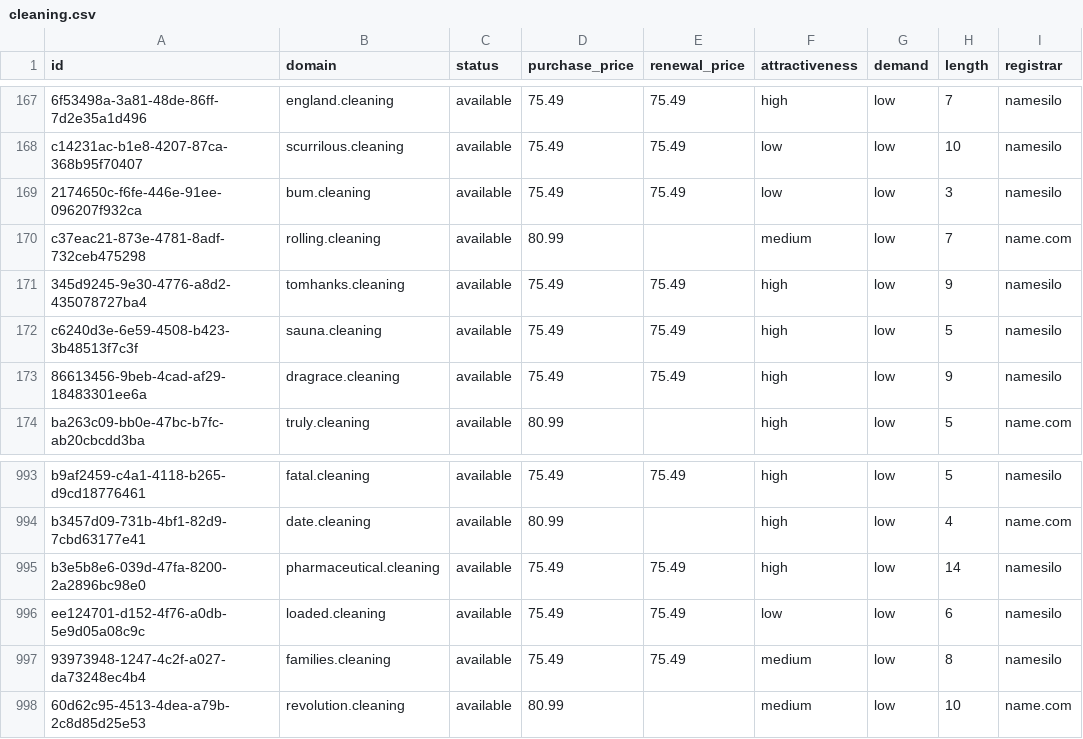
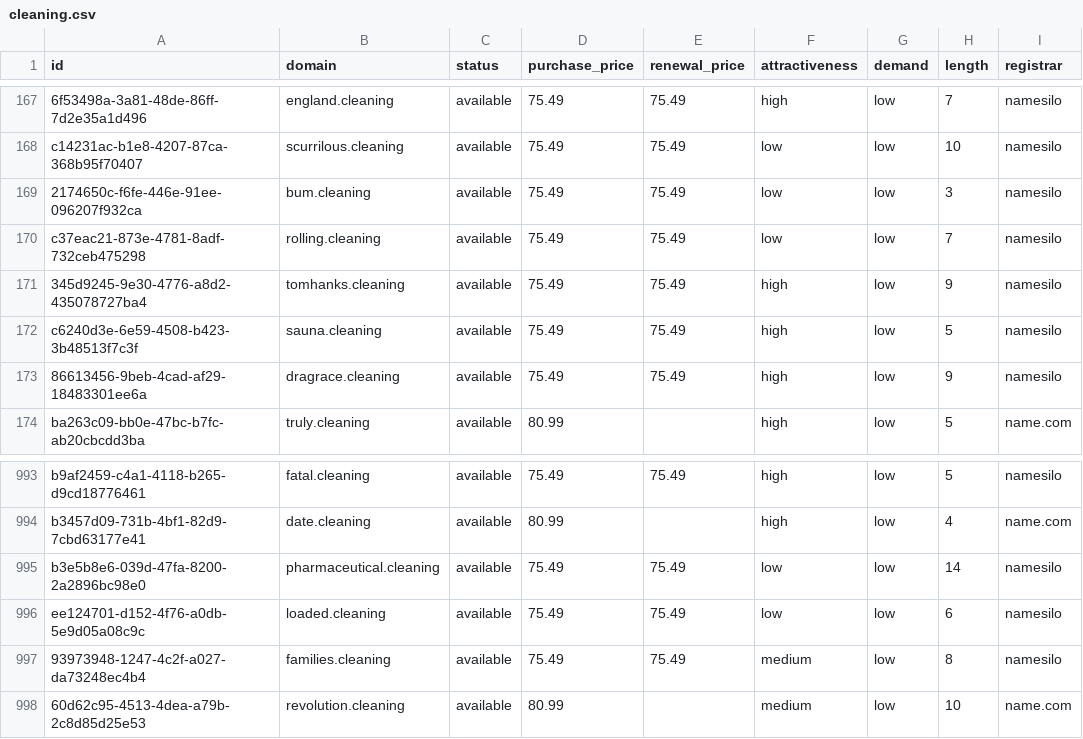
Before and after one commit to UniqueDomains/cleaning-oneword-domains, a CSV file: cleaning.csv, drawn as a sheet; only a part is shown, gaps mark what is left out; the diff names each change by its address in the sheet, - before the commit and + after, or states it on an @@ line.

Commit message:
Domains update

```diff
--- a/cleaning.csv
+++ b/cleaning.csv
-D170 (purchase_price): 80.99
+D170 (purchase_price): 75.49
-E170 (renewal_price): (empty)
+E170 (renewal_price): 75.49
-F170 (attractiveness): medium
+F170 (attractiveness): low
-I170 (registrar): name.com
+I170 (registrar): namesilo
-F995 (attractiveness): high
+F995 (attractiveness): low
```
Also changed, not shown: 4 other files.
